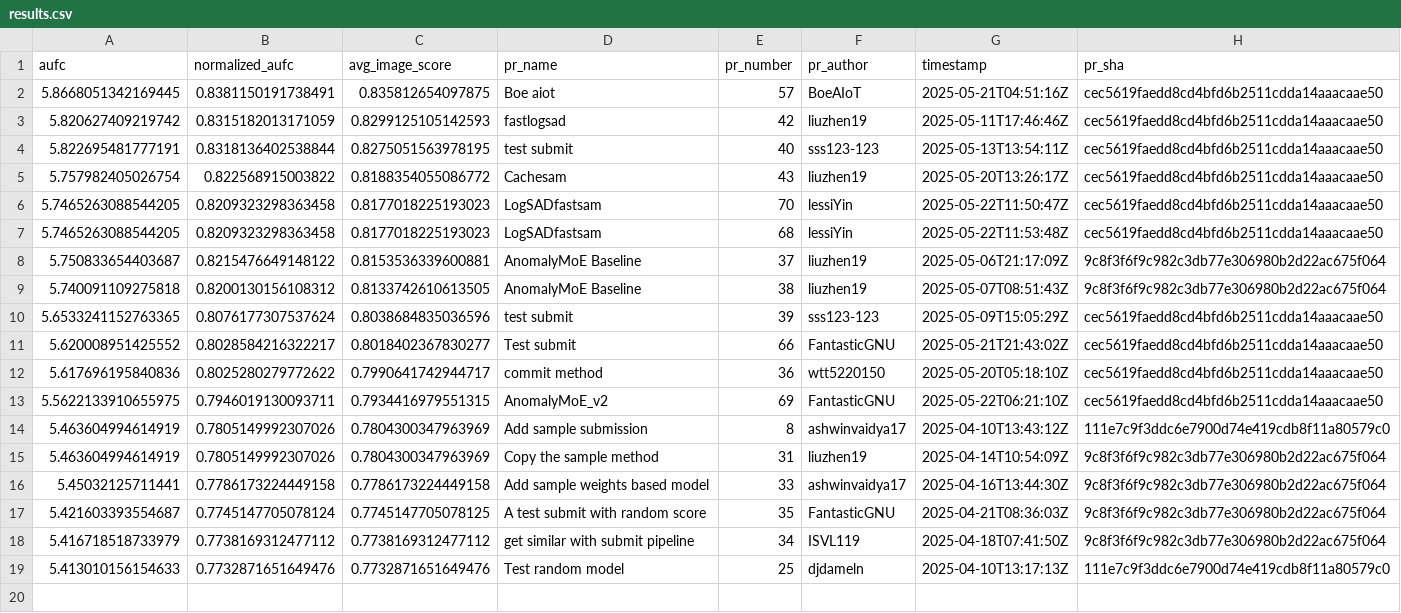
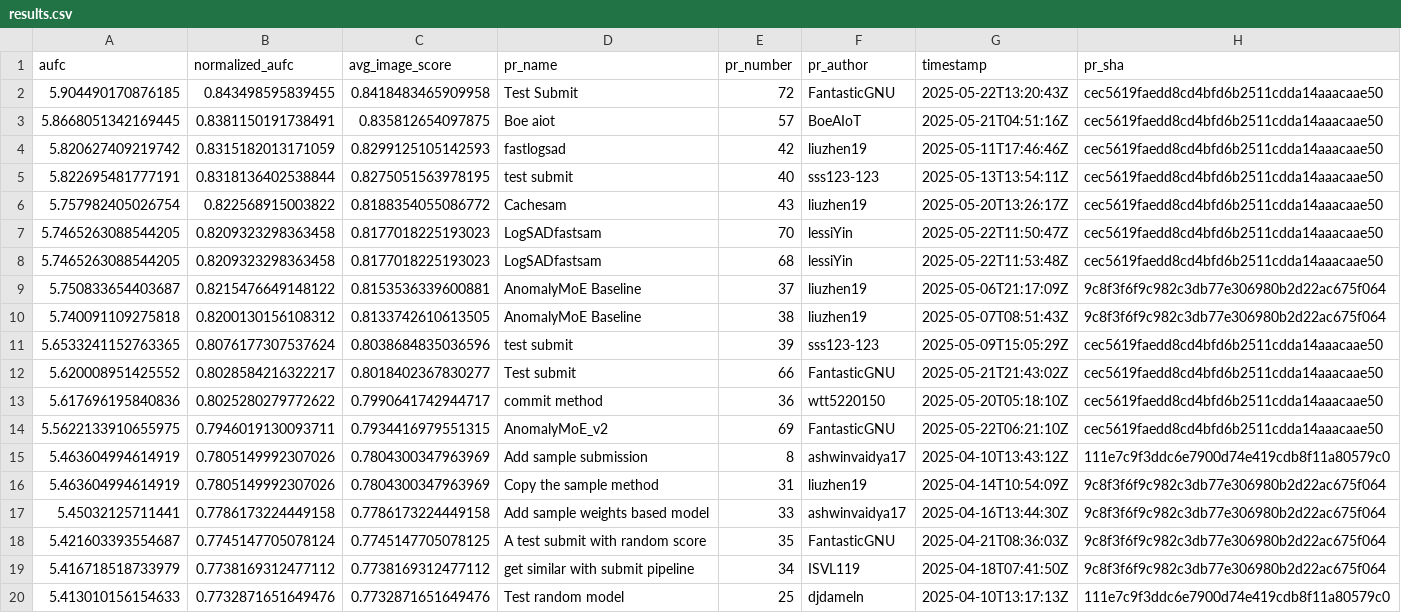
Before and after one commit to cvpr-vand/challenge, a CSV file: results.csv, drawn as a sheet.

```diff
--- a/results.csv
+++ b/results.csv
@@ -1,2 +1,3 @@
 aufc,normalized_aufc,avg_image_score,pr_name,pr_number,pr_author,timestamp,pr_sha
+5.904490170876185,0.843498595839455,0.8418483465909958,Test Submit,72,FantasticGNU,2025-05-22T13:20:43Z,cec5619faedd8cd4bfd6b2511cdda14aaacaae50
 5.8668051342169445,0.8381150191738491,0.835812654097875,Boe aiot,57,BoeAIoT,2025-05-21T04:51:16Z,cec5619faedd8cd4bfd6b2511cdda14aaacaae50
```
